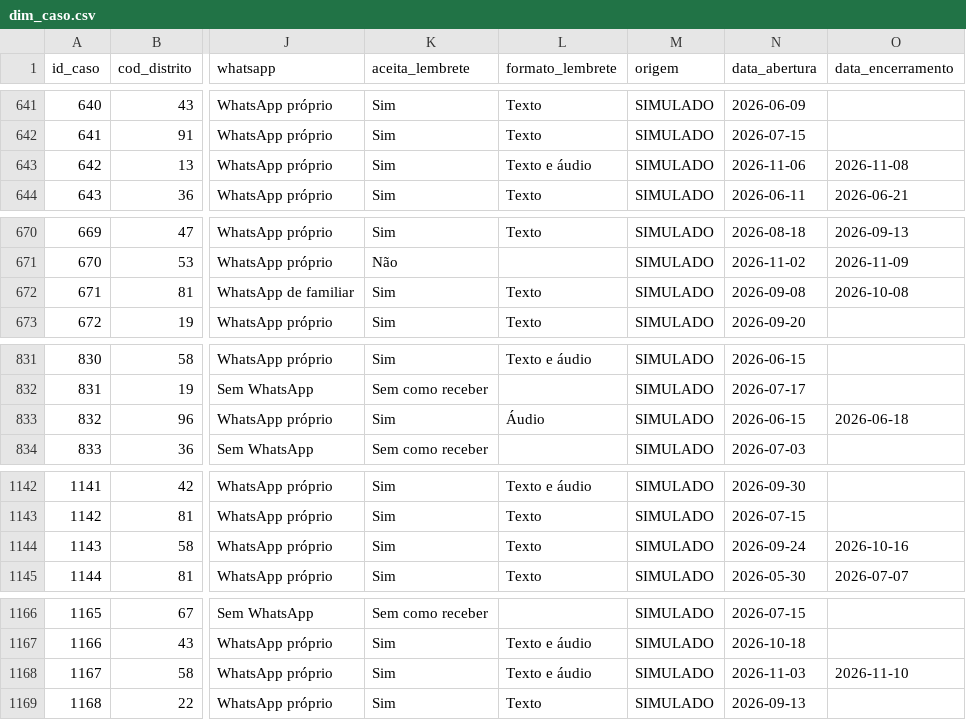
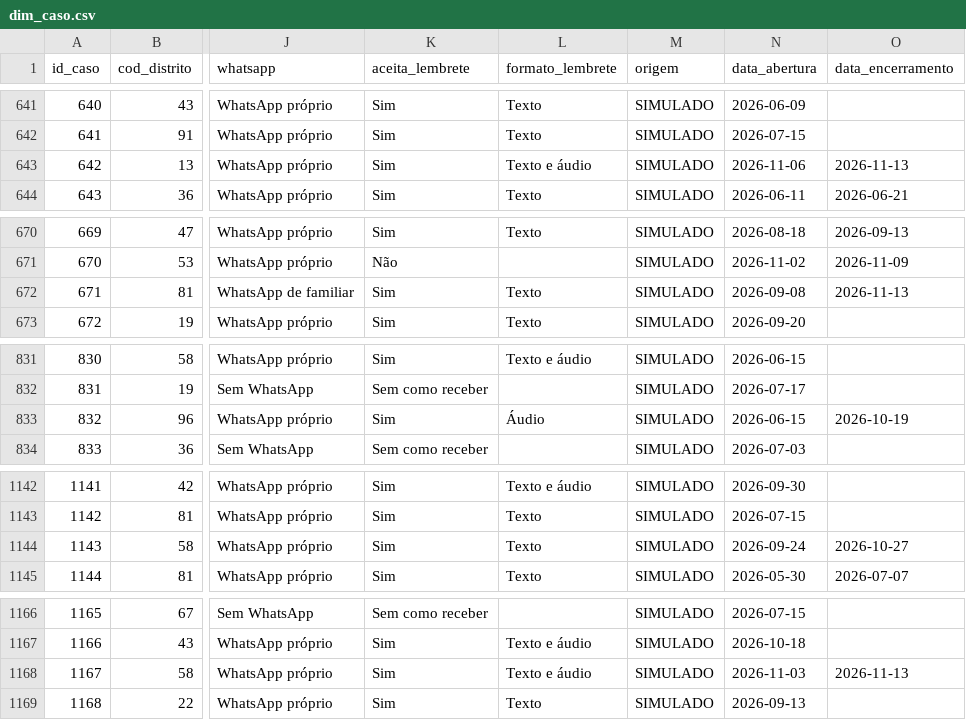
Before and after one commit to Karen-Akemi/Caminho_dos_direitos, a CSV file: dados/saida_app/dim_caso.csv, drawn as a sheet; only a part is shown, gaps mark what is left out; the diff covers the shown part only; the diff names each change by its address in the sheet, - before the commit and + after, or states it on an @@ line.

```diff
--- a/dados/saida_app/dim_caso.csv
+++ b/dados/saida_app/dim_caso.csv
-O643 (data_encerramento): 2026-11-08
+O643 (data_encerramento): 2026-11-13
-O672 (data_encerramento): 2026-10-08
+O672 (data_encerramento): 2026-11-13
-O833 (data_encerramento): 2026-06-18
+O833 (data_encerramento): 2026-10-19
-O1144 (data_encerramento): 2026-10-16
+O1144 (data_encerramento): 2026-10-27
-O1168 (data_encerramento): 2026-11-10
+O1168 (data_encerramento): 2026-11-13
```
Also changed, not shown: 41 edited cells elsewhere in this file, dados/saida_app/fato_item_plano.csv, 11 other files.
